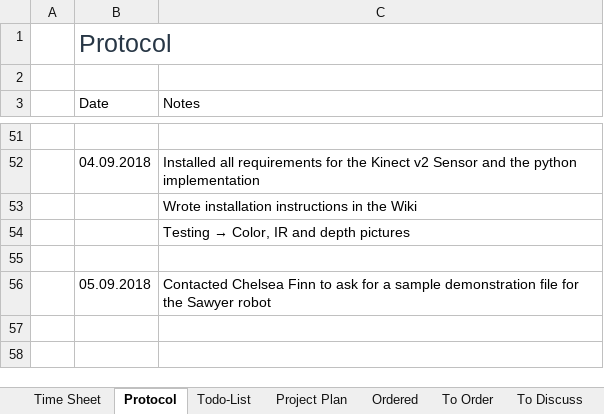
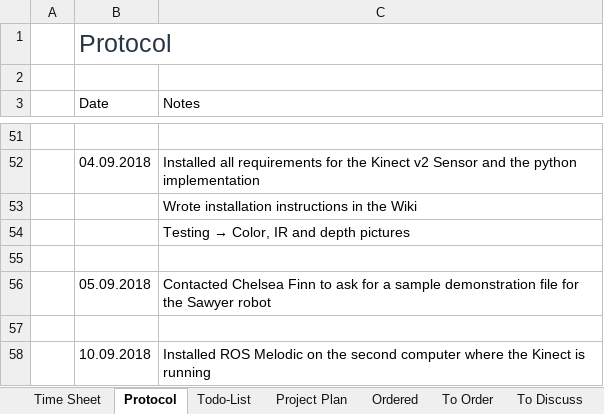
Before and after one commit to HannesThielke/NTU_robotics, an Excel workbook: documentation/Protocol_Timesheet_Todo.xlsx, sheet Protocol, drawn as a sheet; only a part is shown, gaps mark what is left out; values as stored, in another font and other column widths than the file's, no borders; table styles not drawn; the diff names each change by its address in the sheet, - before the commit and + after, or states it on an @@ line.

```diff
--- a/documentation/Protocol_Timesheet_Todo.xlsx (sheet Protocol)
+++ b/documentation/Protocol_Timesheet_Todo.xlsx (sheet Protocol)
+row 57: (empty)
+row 58:  | 10.09.2018 | Installed ROS Melodic on the second computer where the Kinect is running
```
Also changed, not shown: sheet Time Sheet.
